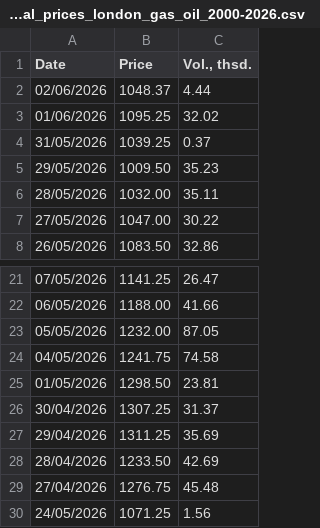
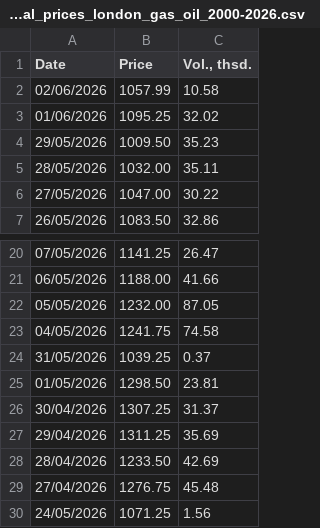
Before and after one commit to em-sig-git/investing-data-tracker-files, a CSV file: data/investing.com_historical_prices_london_gas_oil_2000-2026.csv, drawn as a sheet; only a part is shown, gaps mark what is left out.

```diff
--- a/data/investing.com_historical_prices_london_gas_oil_2000-2026.csv
+++ b/data/investing.com_historical_prices_london_gas_oil_2000-2026.csv
@@ -1,5 +1,4 @@
 Date,Price,"Vol., thsd."
-02/06/2026,1048.37,4.44
+02/06/2026,1057.99,10.58
 01/06/2026,1095.25,32.02
-31/05/2026,1039.25,0.37
 29/05/2026,1009.50,35.23
@@ -24,2 +23,3 @@
 04/05/2026,1241.75,74.58
+31/05/2026,1039.25,0.37
 01/05/2026,1298.50,23.81
```
